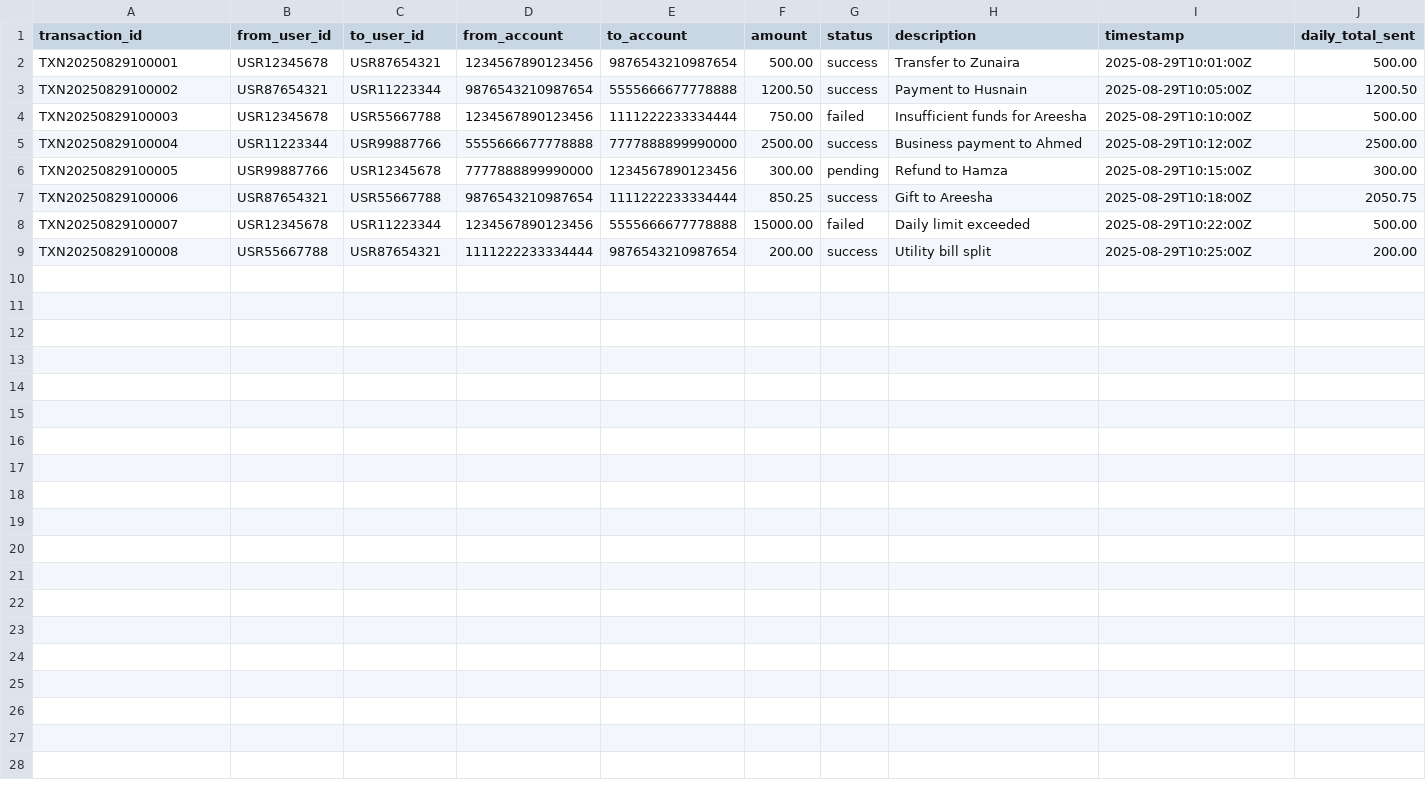
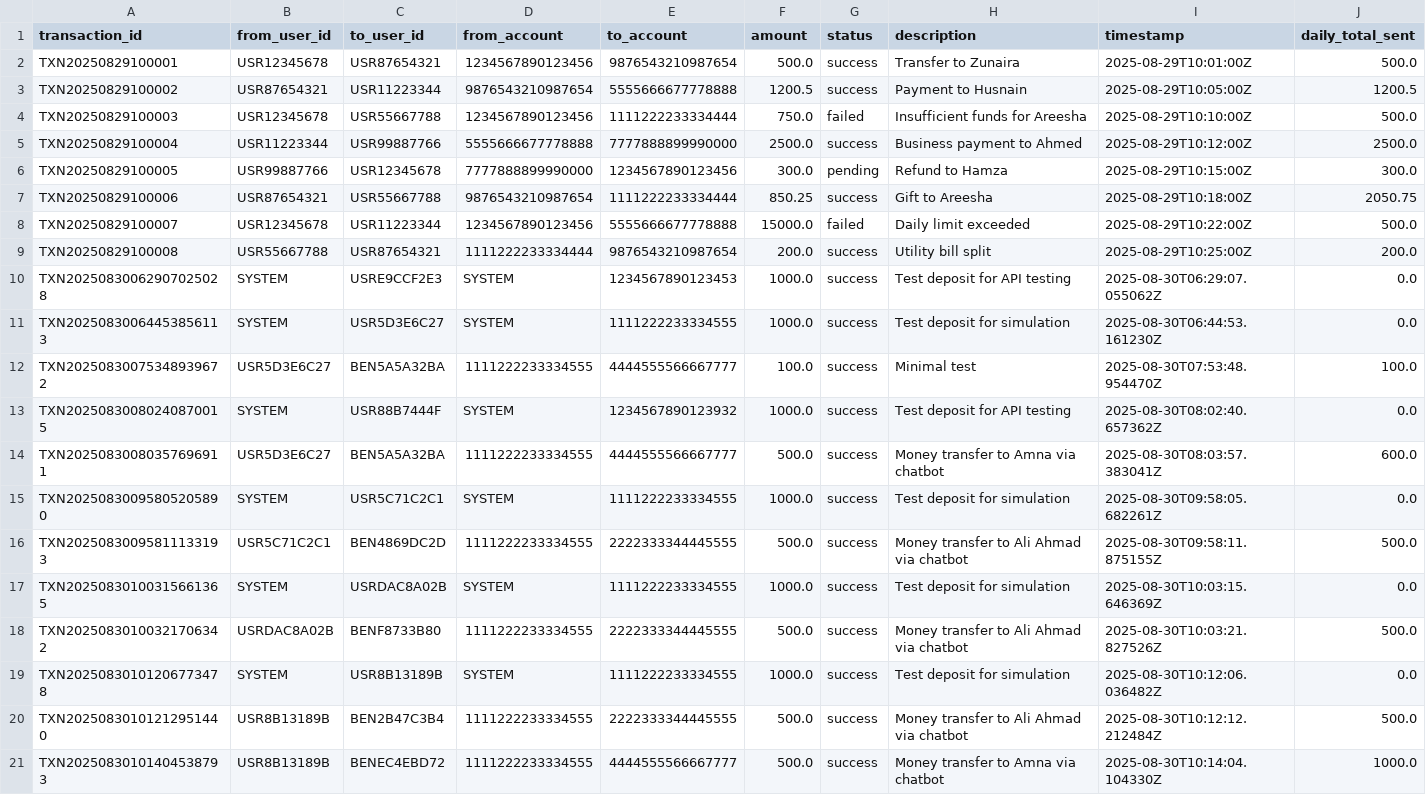
Before and after one commit to hamza-sanaullah/Plutus, a CSV file: data/transactions.csv, drawn as a sheet.

```diff
--- a/data/transactions.csv
+++ b/data/transactions.csv
@@ -1,9 +1,21 @@
 transaction_id,from_user_id,to_user_id,from_account,to_account,amount,status,description,timestamp,daily_total_sent
-TXN20250829100001,USR12345678,USR87654321,1234567890123456,9876543210987654,500.00,success,Transfer to Zunaira,2025-08-29T10:01:00Z,500.00
-TXN20250829100002,USR87654321,USR11223344,9876543210987654,5555666677778888,1200.50,success,Payment to Husnain,2025-08-29T10:05:00Z,1200.50
-TXN20250829100003,USR12345678,USR55667788,1234567890123456,1111222233334444,750.00,failed,Insufficient funds for Areesha,2025-08-29T10:10:00Z,500.00
-TXN20250829100004,USR11223344,USR99887766,5555666677778888,7777888899990000,2500.00,success,Business payment to Ahmed,2025-08-29T10:12:00Z,2500.00
-TXN20250829100005,USR99887766,USR12345678,7777888899990000,1234567890123456,300.00,pending,Refund to Hamza,2025-08-29T10:15:00Z,300.00
+TXN20250829100001,USR12345678,USR87654321,1234567890123456,9876543210987654,500.0,success,Transfer to Zunaira,2025-08-29T10:01:00Z,500.0
+TXN20250829100002,USR87654321,USR11223344,9876543210987654,5555666677778888,1200.5,success,Payment to Husnain,2025-08-29T10:05:00Z,1200.5
+TXN20250829100003,USR12345678,USR55667788,1234567890123456,1111222233334444,750.0,failed,Insufficient funds for Areesha,2025-08-29T10:10:00Z,500.0
+TXN20250829100004,USR11223344,USR99887766,5555666677778888,7777888899990000,2500.0,success,Business payment to Ahmed,2025-08-29T10:12:00Z,2500.0
+TXN20250829100005,USR99887766,USR12345678,7777888899990000,1234567890123456,300.0,pending,Refund to Hamza,2025-08-29T10:15:00Z,300.0
 TXN20250829100006,USR87654321,USR55667788,9876543210987654,1111222233334444,850.25,success,Gift to Areesha,2025-08-29T10:18:00Z,2050.75
-TXN20250829100007,USR12345678,USR11223344,1234567890123456,5555666677778888,15000.00,failed,Daily limit exceeded,2025-08-29T10:22:00Z,500.00
-TXN20250829100008,USR55667788,USR87654321,1111222233334444,9876543210987654,200.00,success,Utility bill split,2025-08-29T10:25:00Z,200.00
+TXN20250829100007,USR12345678,USR11223344,1234567890123456,5555666677778888,15000.0,failed,Daily limit exceeded,2025-08-29T10:22:00Z,500.0
+TXN20250829100008,USR55667788,USR87654321,1111222233334444,9876543210987654,200.0,success,Utility bill split,2025-08-29T10:25:00Z,200.0
+TXN20250830062907025028,SYSTEM,USRE9CCF2E3,SYSTEM,1234567890123453,1000.0,success,Test deposit for API testing,2025-08-30T06:29:07.055062Z,0.0
+TXN20250830064453856113,SYSTEM,USR5D3E6C27,SYSTEM,1111222233334555,1000.0,success,Test deposit for simulation,2025-08-30T06:44:53.161230Z,0.0
+TXN20250830075348939672,USR5D3E6C27,BEN5A5A32BA,1111222233334555,4444555566667777,100.0,success,Minimal test,2025-08-30T07:53:48.954470Z,100.0
+TXN20250830080240870015,SYSTEM,USR88B7444F,SYSTEM,1234567890123932,1000.0,success,Test deposit for API testing,2025-08-30T08:02:40.657362Z,0.0
+TXN20250830080357696911,USR5D3E6C27,BEN5A5A32BA,1111222233334555,4444555566667777,500.0,success,Money transfer to Amna via chatbot,2025-08-30T08:03:57.383041Z,600.0
+TXN20250830095805205890,SYSTEM,USR5C71C2C1,SYSTEM,1111222233334555,1000.0,success,Test deposit for simulation,2025-08-30T09:58:05.682261Z,0.0
+TXN20250830095811133193,USR5C71C2C1,BEN4869DC2D,1111222233334555,2222333344445555,500.0,success,Money transfer to Ali Ahmad via chatbot,2025-08-30T09:58:11.875155Z,500.0
+TXN20250830100315661365,SYSTEM,USRDAC8A02B,SYSTEM,1111222233334555,1000.0,success,Test deposit for simulation,2025-08-30T10:03:15.646369Z,0.0
+TXN20250830100321706342,USRDAC8A02B,BENF8733B80,1111222233334555,2222333344445555,500.0,success,Money transfer to Ali Ahmad via chatbot,2025-08-30T10:03:21.827526Z,500.0
+TXN20250830101206773478,SYSTEM,USR8B13189B,SYSTEM,1111222233334555,1000.0,success,Test deposit for simulation,2025-08-30T10:12:06.036482Z,0.0
+TXN20250830101212951440,USR8B13189B,BEN2B47C3B4,1111222233334555,2222333344445555,500.0,success,Money transfer to Ali Ahmad via chatbot,2025-08-30T10:12:12.212484Z,500.0
+TXN20250830101404538793,USR8B13189B,BENEC4EBD72,1111222233334555,4444555566667777,500.0,success,Money transfer to Amna via chatbot,2025-08-30T10:14:04.104330Z,1000.0
```
Also changed, not shown: data/audit_logs.csv, data/beneficiaries.csv, 22 other files.
